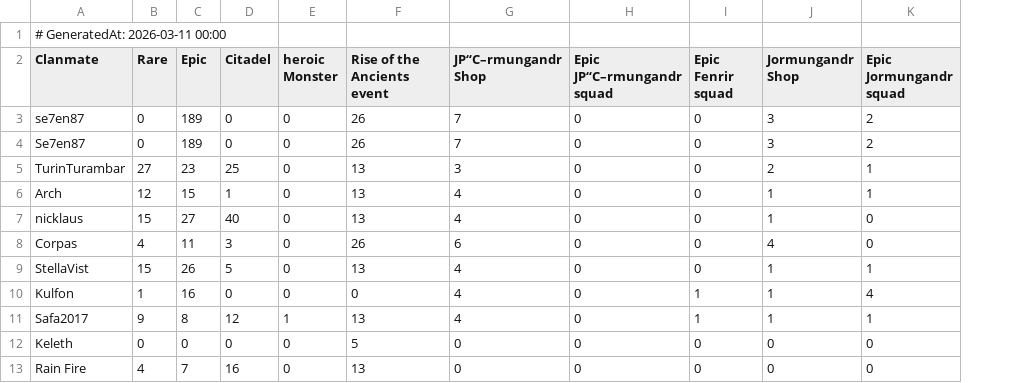
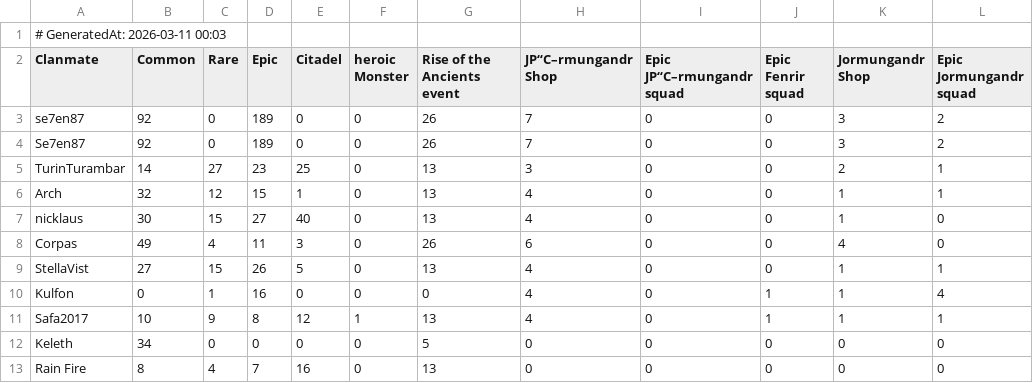
Before and after one commit to wsl-stats/wsl-stats.github.io, a CSV file: data.csv, drawn as a sheet; only a part is shown; the diff names each change by its address in the sheet, - before the commit and + after, or states it on an @@ line.

Commit message:
update stats 11.03.2026  0:03:02,22

```diff
--- a/data.csv
+++ b/data.csv
+column B (Common), rows 3-13: 92 | 92 | 14 | 32 | 30 | 49 | 27 | 0 | 10 | 34 | 8
-A1 (Clanmate): # GeneratedAt: 2026-03-11 00:00
+A1 (Clanmate): # GeneratedAt: 2026-03-11 00:03
```
